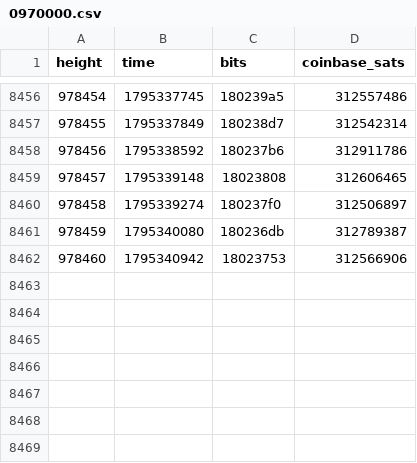
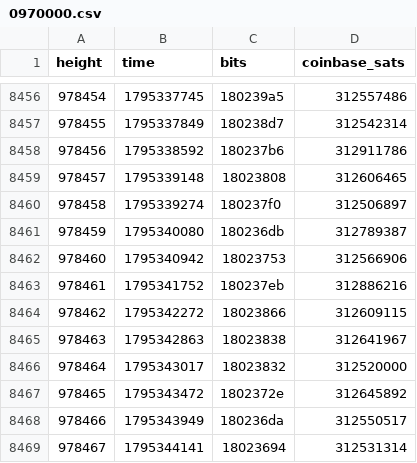
Before and after one commit to bch-gareth/jevons, a CSV file: blocks/0970000.csv, drawn as a sheet; only a part is shown, gaps mark what is left out.

```diff
--- a/blocks/0970000.csv
+++ b/blocks/0970000.csv
@@ -8462 +8462,8 @@ height,time,bits,coinbase_sats
 978460,1795340942,18023753,312566906
+978461,1795341752,180237eb,312886216
+978462,1795342272,18023866,312609115
+978463,1795342863,18023838,312641967
+978464,1795343017,18023832,312520000
+978465,1795343472,1802372e,312645892
+978466,1795343949,180236da,312550517
+978467,1795344141,18023694,312531314
```
Also changed, not shown: bchusd_daily.csv, 2 other files.
